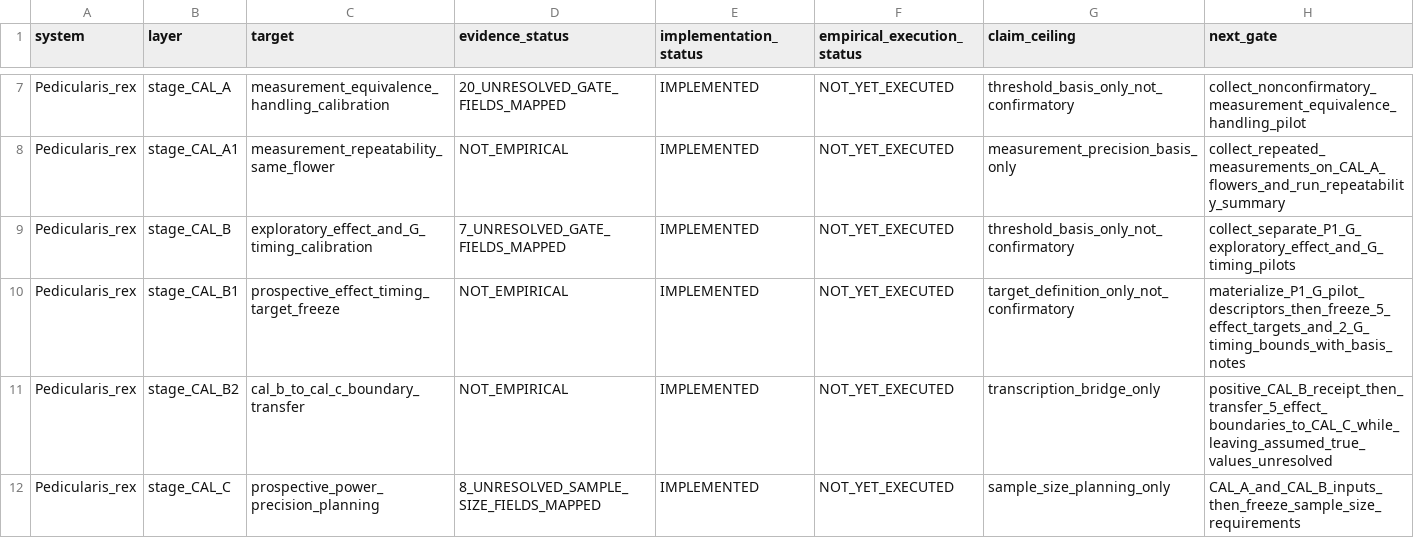
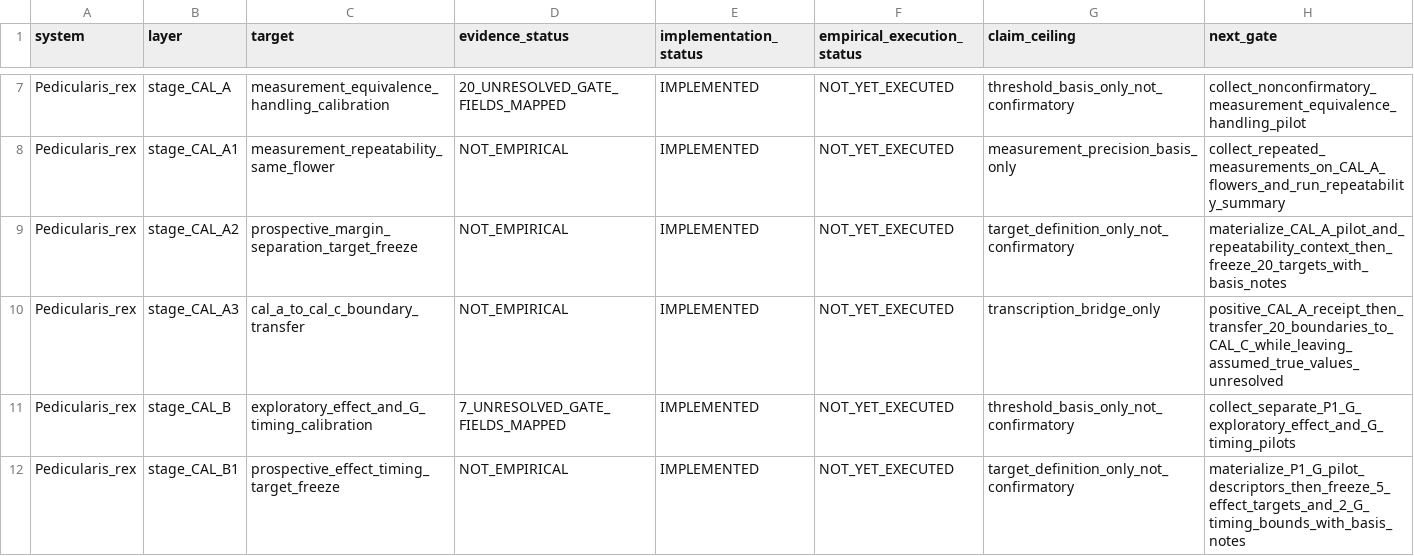
Before and after one commit to zuizui0223/sch, a CSV file: empirical/architecture/SCH_EXECUTION_RECOVERY_LEDGER_V1.csv, drawn as a sheet; only a part is shown, gaps mark what is left out; the shorter side is filled out with more unchanged rows; the diff names each change by its address in the sheet, - before the commit and + after, or states it on an @@ line.

Commit message:
Add CAL-A target freeze stages to execution ledger

```diff
--- a/empirical/architecture/SCH_EXECUTION_RECOVERY_LEDGER_V1.csv
+++ b/empirical/architecture/SCH_EXECUTION_RECOVERY_LEDGER_V1.csv
+row 9: Pedicularis_rex | stage_CAL_A2 | prospective_margin_separation_target_freeze | NOT_EMPIRICAL | IMPLEMENTED | NOT_YET_EXECUTED | target_definition_only_not_confirmatory | materialize_CAL_A_pilot_and_repeatability_context_then_freeze_20_targets_with_basis_notes
+row 10: Pedicularis_rex | stage_CAL_A3 | cal_a_to_cal_c_boundary_transfer | NOT_EMPIRICAL | IMPLEMENTED | NOT_YET_EXECUTED | transcription_bridge_only | positive_CAL_A_receipt_then_transfer_20_boundaries_to_CAL_C_while_leaving_assumed_true_values_unresolved
```
